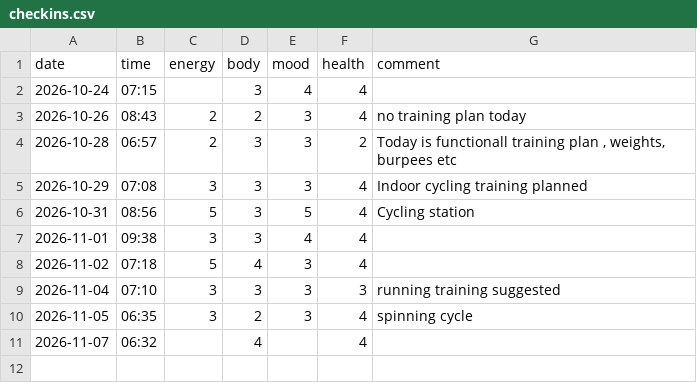
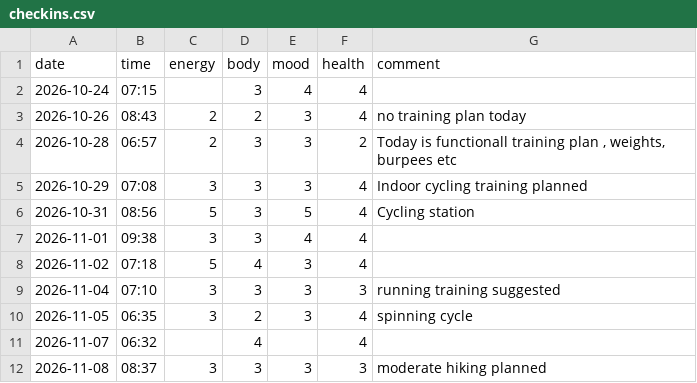
Before and after one commit to saidamir/training-advisor, a CSV file: data/checkins.csv, drawn as a sheet; the diff names each change by its address in the sheet, - before the commit and + after, or states it on an @@ line.

```diff
--- a/data/checkins.csv
+++ b/data/checkins.csv
+row 12: 2026-11-08 | 08:37 | 3 | 3 | 3 | 3 | moderate hiking planned
```
